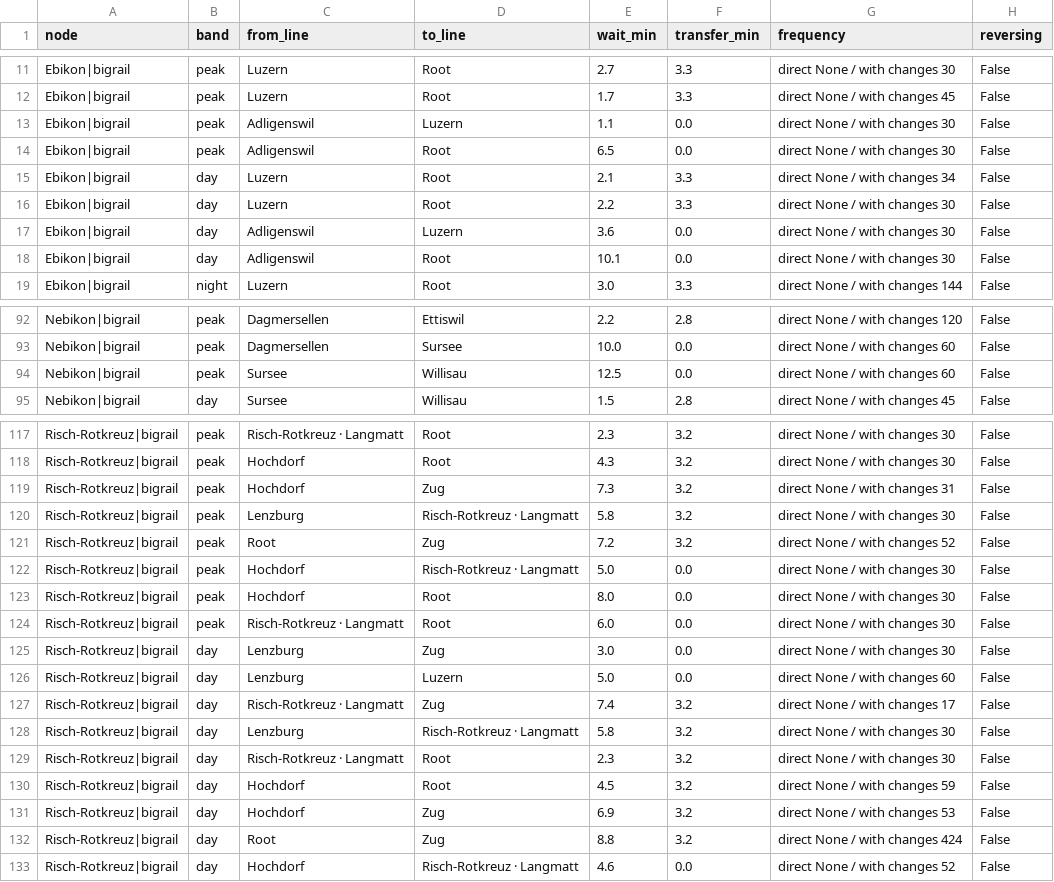
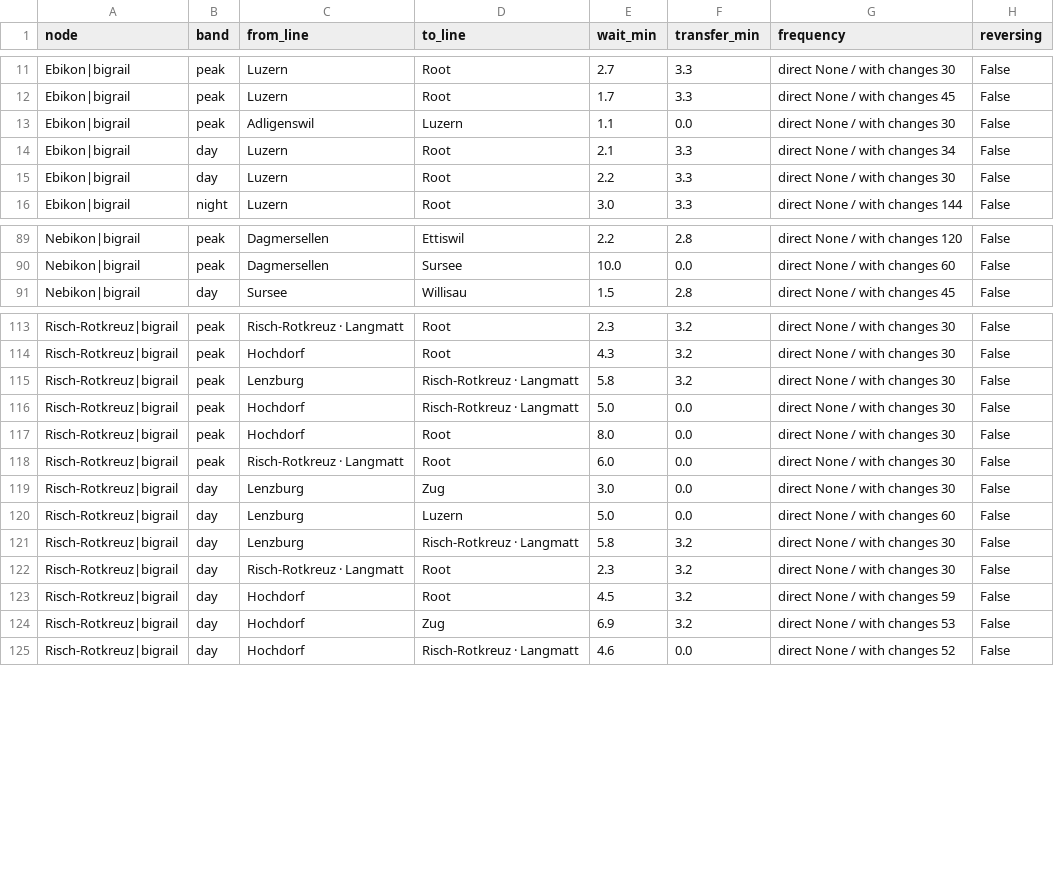
Before and after one commit to CityScope/GipuzkoaClockFaceScheduling, a CSV file: output/luzern/transfers.csv, drawn as a sheet; only a part is shown, gaps mark what is left out; the diff covers the shown part only.

```diff
--- a/output/luzern/transfers.csv
+++ b/output/luzern/transfers.csv
@@ -13,7 +13,4 @@ Ebikon|bigrail,peak,Luzern,Root,1.7,3.3,direct None / with changes 45,False
 Ebikon|bigrail,peak,Adligenswil,Luzern,1.1,0.0,direct None / with changes 30,False
-Ebikon|bigrail,peak,Adligenswil,Root,6.5,0.0,direct None / with changes 30,False
 Ebikon|bigrail,day,Luzern,Root,2.1,3.3,direct None / with changes 34,False
 Ebikon|bigrail,day,Luzern,Root,2.2,3.3,direct None / with changes 30,False
-Ebikon|bigrail,day,Adligenswil,Luzern,3.6,0.0,direct None / with changes 30,False
-Ebikon|bigrail,day,Adligenswil,Root,10.1,0.0,direct None / with changes 30,False
 Ebikon|bigrail,night,Luzern,Root,3.0,3.3,direct None / with changes 144,False
@@ -93,3 +90,2 @@ Nebikon|bigrail,peak,Dagmersellen,Ettiswil,2.2,2.8,direct None / with changes 12
 Nebikon|bigrail,peak,Dagmersellen,Sursee,10.0,0.0,direct None / with changes 60,False
-Nebikon|bigrail,peak,Sursee,Willisau,12.5,0.0,direct None / with changes 60,False
 Nebikon|bigrail,day,Sursee,Willisau,1.5,2.8,direct None / with changes 45,False
@@ -118,5 +114,3 @@ Risch-Rotkreuz|bigrail,peak,Risch-Rotkreuz · Langmatt,Root,2.3,3.2,direct None
 Risch-Rotkreuz|bigrail,peak,Hochdorf,Root,4.3,3.2,direct None / with changes 30,False
-Risch-Rotkreuz|bigrail,peak,Hochdorf,Zug,7.3,3.2,direct None / with changes 31,False
 Risch-Rotkreuz|bigrail,peak,Lenzburg,Risch-Rotkreuz · Langmatt,5.8,3.2,direct None / with changes 30,False
-Risch-Rotkreuz|bigrail,peak,Root,Zug,7.2,3.2,direct None / with changes 52,False
 Risch-Rotkreuz|bigrail,peak,Hochdorf,Risch-Rotkreuz · Langmatt,5.0,0.0,direct None / with changes 30,False
@@ -126,3 +120,2 @@ Risch-Rotkreuz|bigrail,day,Lenzburg,Zug,3.0,0.0,direct None / with changes 30,Fa
 Risch-Rotkreuz|bigrail,day,Lenzburg,Luzern,5.0,0.0,direct None / with changes 60,False
-Risch-Rotkreuz|bigrail,day,Risch-Rotkreuz · Langmatt,Zug,7.4,3.2,direct None / with changes 17,False
 Risch-Rotkreuz|bigrail,day,Lenzburg,Risch-Rotkreuz · Langmatt,5.8,3.2,direct None / with changes 30,False
@@ -131,3 +124,2 @@ Risch-Rotkreuz|bigrail,day,Hochdorf,Root,4.5,3.2,direct None / with changes 59,F
 Risch-Rotkreuz|bigrail,day,Hochdorf,Zug,6.9,3.2,direct None / with changes 53,False
-Risch-Rotkreuz|bigrail,day,Root,Zug,8.8,3.2,direct None / with changes 424,False
 Risch-Rotkreuz|bigrail,day,Hochdorf,Risch-Rotkreuz · Langmatt,4.6,0.0,direct None / with changes 52,False
```
Also changed, not shown: 8 removed rows elsewhere in this file, output/aargau/transfers.csv, output/aargau/transfers_saturday.csv, 47 other files.
